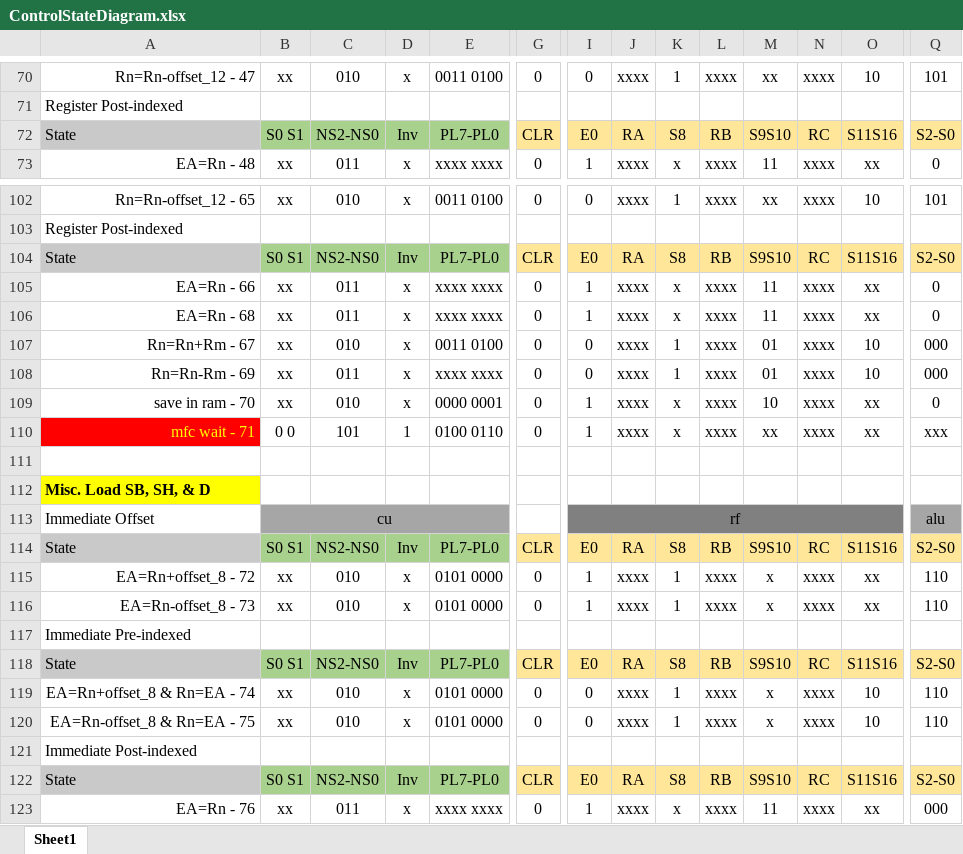
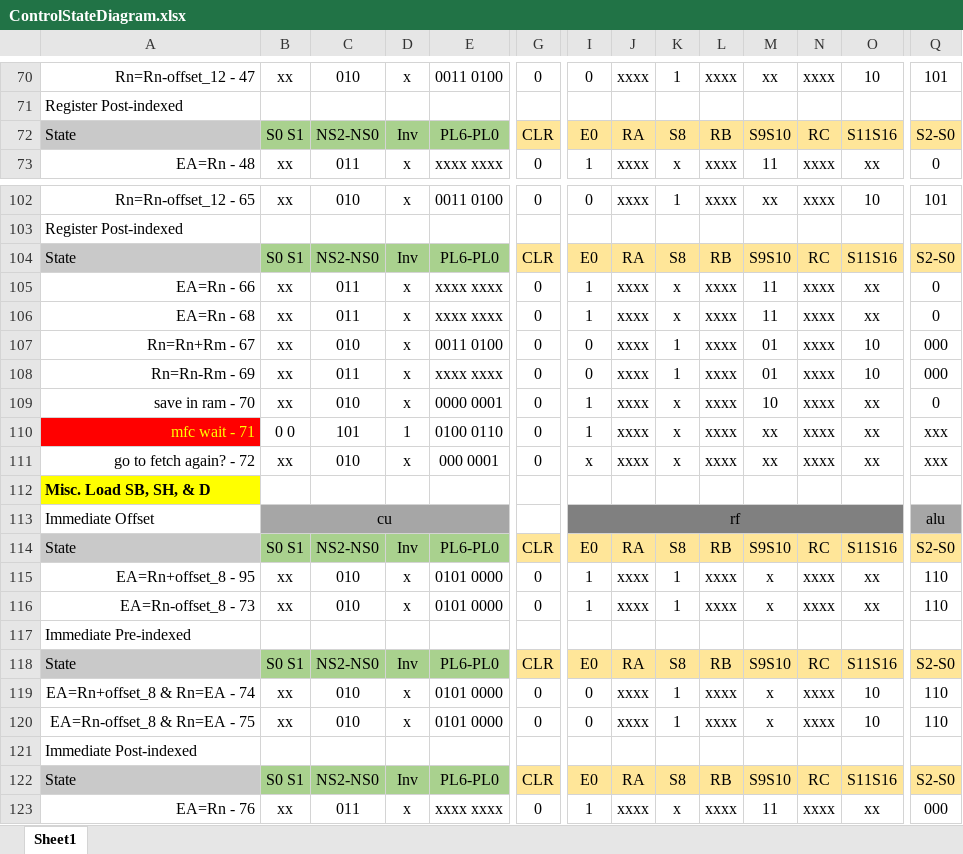
Before and after one commit to pedrocolon93/armverilogimplementation, an Excel workbook: ArquiProjecto/Phase2/ControlStateDiagram.xlsx, sheet Sheet1, drawn as a sheet; only a part is shown, gaps mark what is left out; values as stored, in another font and other column widths than the file's, no borders; rows hold the shown columns only; the diff covers the shown part only; the diff names each change by its address in the sheet, - before the commit and + after, or states it on an @@ line.

```diff
--- a/ArquiProjecto/Phase2/ControlStateDiagram.xlsx (sheet Sheet1)
+++ b/ArquiProjecto/Phase2/ControlStateDiagram.xlsx (sheet Sheet1)
-E72: PL7-PL0
+E72: PL6-PL0
-E104: PL7-PL0
+E104: PL6-PL0
-row 111: (empty)
+row 111: go to fetch again? - 72 | xx | 010 | x | 000 0001 | 0 | x | xxxx | x | xxxx | xx | xxxx | xx | xxx
-E114: PL7-PL0
+E114: PL6-PL0
-A115: EA=Rn+offset_8 - 72
+A115: EA=Rn+offset_8 - 95
-E118: PL7-PL0
+E118: PL6-PL0
-E122: PL7-PL0
+E122: PL6-PL0
```
Also changed, not shown: 89 edited cells and cell formats elsewhere in this sheet, 1 other file.
